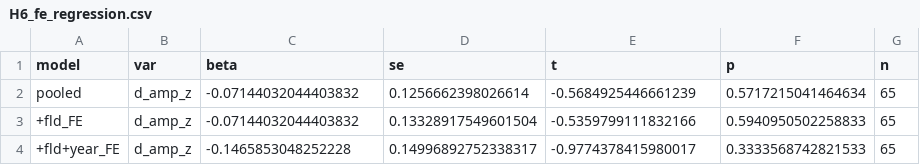
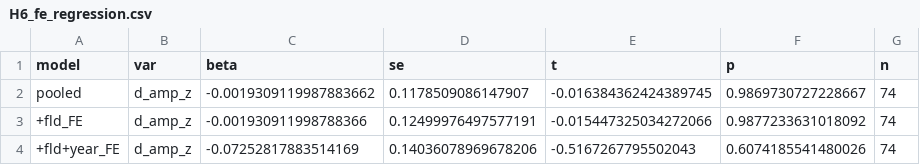
Before and after one commit to bluethestyle/goodhart-korea, a CSV file: data/results/H6_fe_regression.csv, drawn as a sheet.

```diff
--- a/data/results/H6_fe_regression.csv
+++ b/data/results/H6_fe_regression.csv
@@ -1,4 +1,4 @@
 model,var,beta,se,t,p,n
-pooled,d_amp_z,-0.07144032044403832,0.1256662398026614,-0.5684925446661239,0.5717215041464634,65
-+fld_FE,d_amp_z,-0.07144032044403832,0.13328917549601504,-0.5359799111832166,0.5940950502258833,65
-+fld+year_FE,d_amp_z,-0.1465853048252228,0.14996892752338317,-0.9774378415980017,0.3333568742821533,65
+pooled,d_amp_z,-0.0019309119987883662,0.1178509086147907,-0.016384362424389745,0.9869730727228667,74
++fld_FE,d_amp_z,-0.001930911998788366,0.12499976497577191,-0.015447325034272066,0.9877233631018092,74
++fld+year_FE,d_amp_z,-0.07252817883514169,0.14036078969678206,-0.5167267795502043,0.6074185541480026,74
```
Also changed, not shown: data/results/H6_lag_lead_corr.csv, data/results/H6_ministry_outcome_corr.csv, 11 other files.
